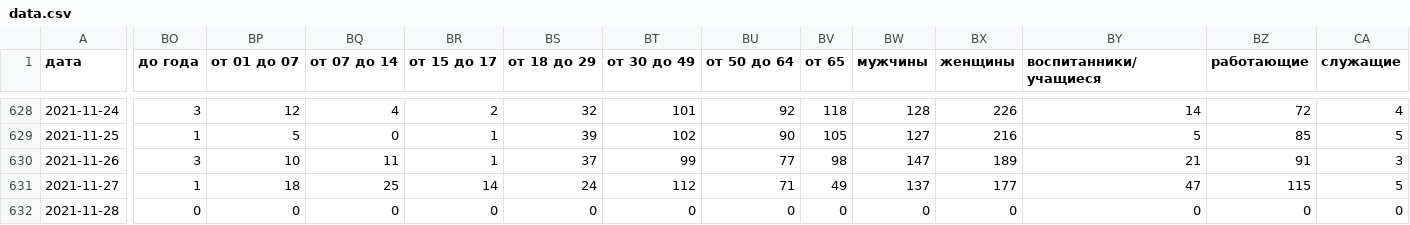
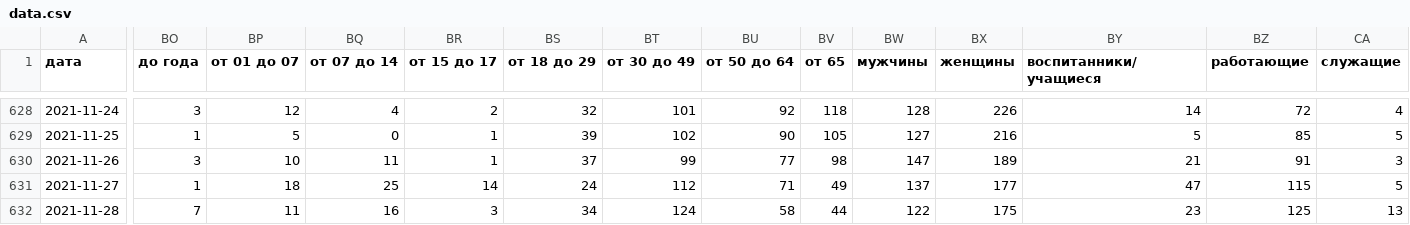
Before and after one commit to KonstantinKlepikov/covid-kaliningrad, a CSV file: data/data.csv, drawn as a sheet; only a part is shown, gaps mark what is left out; the diff covers the shown part only; the diff names each change by its address in the sheet, - before the commit and + after, or states it on an @@ line.

```diff
--- a/data/data.csv
+++ b/data/data.csv
-BO632 (до года): 0
+BO632 (до года): 7
-BP632 (от 01 до 07): 0
+BP632 (от 01 до 07): 11
-BQ632 (от 07 до 14): 0
+BQ632 (от 07 до 14): 16
-BR632 (от 15 до 17): 0
+BR632 (от 15 до 17): 3
-BS632 (от 18 до 29): 0
+BS632 (от 18 до 29): 34
-BT632 (от 30 до 49): 0
+BT632 (от 30 до 49): 124
-BU632 (от 50 до 64): 0
+BU632 (от 50 до 64): 58
-BV632 (от 65): 0
+BV632 (от 65): 44
-BW632 (мужчины): 0
+BW632 (мужчины): 122
-BX632 (женщины): 0
+BX632 (женщины): 175
-BY632 (воспитанники/учащиеся): 0
+BY632 (воспитанники/учащиеся): 23
-BZ632 (работающие): 0
+BZ632 (работающие): 125
-CA632 (служащие): 0
+CA632 (служащие): 13
```
Also changed, not shown: 19 edited cells elsewhere in this file.
